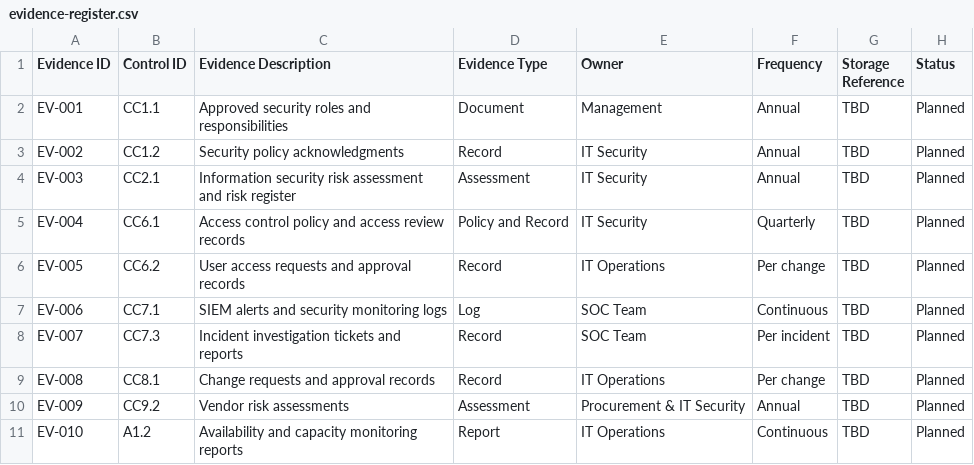
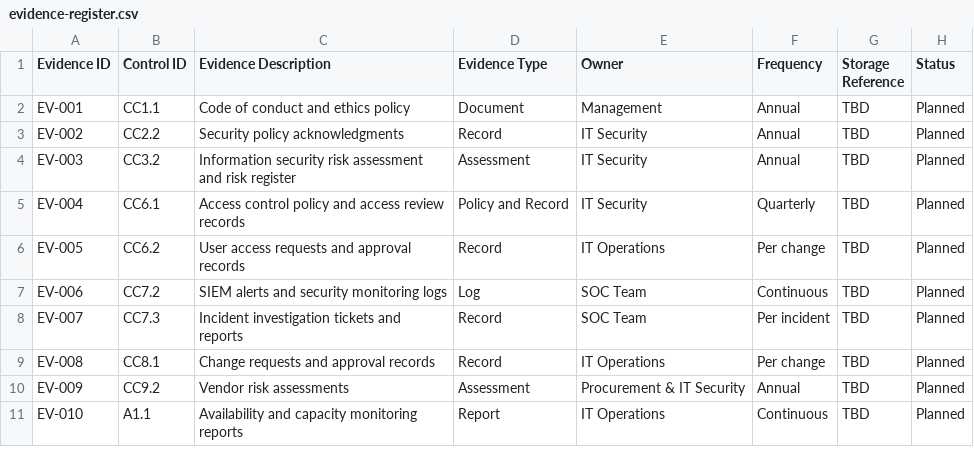
Before and after one commit to harisparacha75/Security-compliance-frameworks, a CSV file: soc-2/evidence/evidence-register.csv, drawn as a sheet.

Commit message:
Update evidence-register.csv

```diff
--- a/soc-2/evidence/evidence-register.csv
+++ b/soc-2/evidence/evidence-register.csv
@@ -1,8 +1,8 @@
 Evidence ID,Control ID,Evidence Description,Evidence Type,Owner,Frequency,Storage Reference,Status
-EV-001,CC1.1,Approved security roles and responsibilities,Document,Management,Annual,TBD,Planned
-EV-002,CC1.2,Security policy acknowledgments,Record,IT Security,Annual,TBD,Planned
-EV-003,CC2.1,Information security risk assessment and risk register,Assessment,IT Security,Annual,TBD,Planned
+EV-001,CC1.1,Code of conduct and ethics policy,Document,Management,Annual,TBD,Planned
+EV-002,CC2.2,Security policy acknowledgments,Record,IT Security,Annual,TBD,Planned
+EV-003,CC3.2,Information security risk assessment and risk register,Assessment,IT Security,Annual,TBD,Planned
 EV-004,CC6.1,Access control policy and access review records,Policy and Record,IT Security,Quarterly,TBD,Planned
 EV-005,CC6.2,User access requests and approval records,Record,IT Operations,Per change,TBD,Planned
-EV-006,CC7.1,SIEM alerts and security monitoring logs,Log, SOC Team,Continuous,TBD,Planned
+EV-006,CC7.2,SIEM alerts and security monitoring logs,Log,SOC Team,Continuous,TBD,Planned
 EV-007,CC7.3,Incident investigation tickets and reports,Record,SOC Team,Per incident,TBD,Planned
@@ -10,2 +10,2 @@ EV-008,CC8.1,Change requests and approval records,Record,IT Operations,Per chang
 EV-009,CC9.2,Vendor risk assessments,Assessment,Procurement & IT Security,Annual,TBD,Planned
-EV-010,A1.2,Availability and capacity monitoring reports,Report,IT Operations,Continuous,TBD,Planned
+EV-010,A1.1,Availability and capacity monitoring reports,Report,IT Operations,Continuous,TBD,Planned
```
